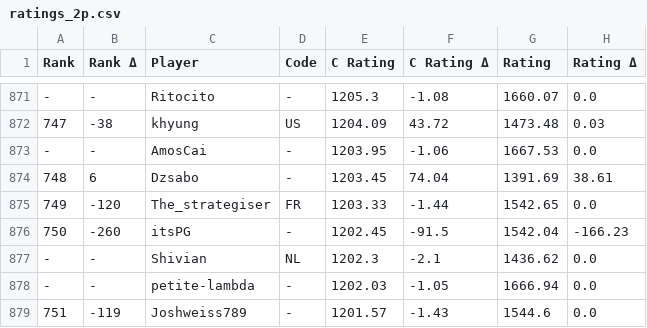
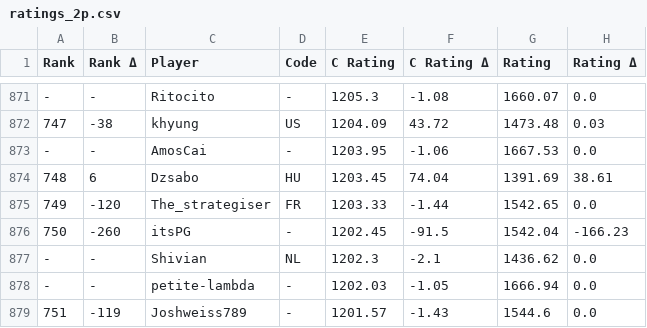
Before and after one commit to ausberg/tta_ratings_dev, a CSV file: ratings/ratings_2p.csv, drawn as a sheet; only a part is shown, gaps mark what is left out; the diff names each change by its address in the sheet, - before the commit and + after, or states it on an @@ line.

```diff
--- a/ratings/ratings_2p.csv
+++ b/ratings/ratings_2p.csv
-D874 (Code): -
+D874 (Code): HU
```
Also changed, not shown: ratings/ratings_3p.csv, ratings/ratings_4p.csv, 3 other files.
